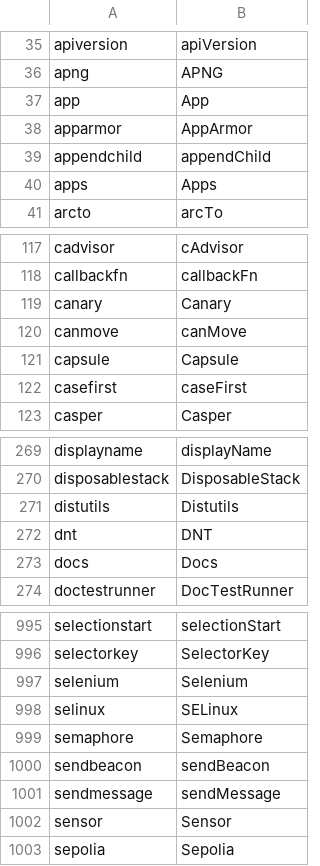
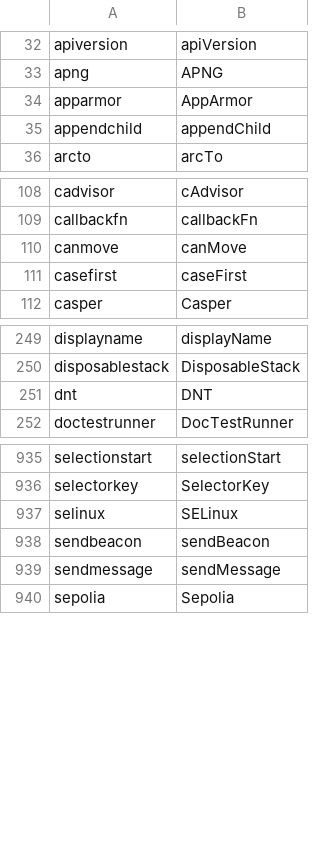
Before and after one commit to J-KAMMA/compound-ime, a TSV file: tools/data/domain-casing.tsv, drawn as a sheet; only a part is shown, gaps mark what is left out; the diff covers the shown part only; the diff names each change by its address in the sheet, - before the commit and + after, or states it on an @@ line.

```diff
--- a/tools/data/domain-casing.tsv
+++ b/tools/data/domain-casing.tsv
-row 37: app | App
-row 40: apps | Apps
-row 119: canary | Canary
-row 121: capsule | Capsule
-row 271: distutils | Distutils
-row 273: docs | Docs
-row 997: selenium | Selenium
-row 999: semaphore | Semaphore
-row 1002: sensor | Sensor
```
Also changed, not shown: 61 removed rows elsewhere in this file, 6 other files.
